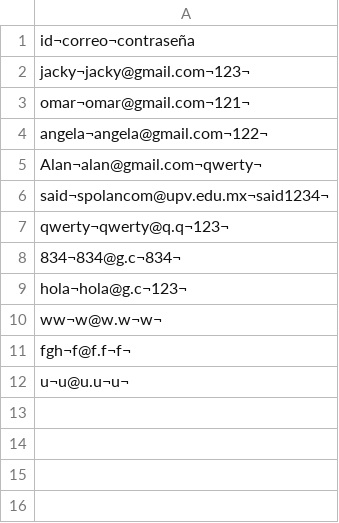
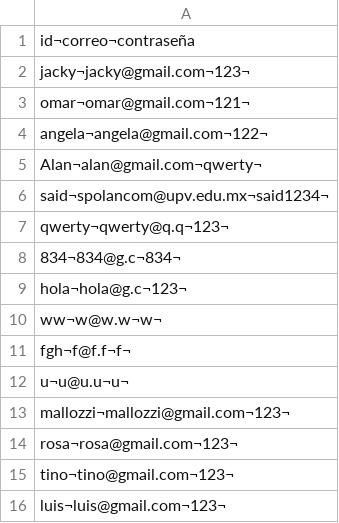
Before and after one commit to hestyjacky/GUIChat, a CSV file: USERS/usuarios.csv, drawn as a sheet; the diff names each change by its address in the sheet, - before the commit and + after, or states it on an @@ line.

```diff
--- a/USERS/usuarios.csv
+++ b/USERS/usuarios.csv
+row 13: mallozzi¬mallozzi@gmail.com¬123¬
+row 14: rosa¬rosa@gmail.com¬123¬
+row 15: tino¬tino@gmail.com¬123¬
+row 16: luis¬luis@gmail.com¬123¬
```
Also changed, not shown: 5 other files.
